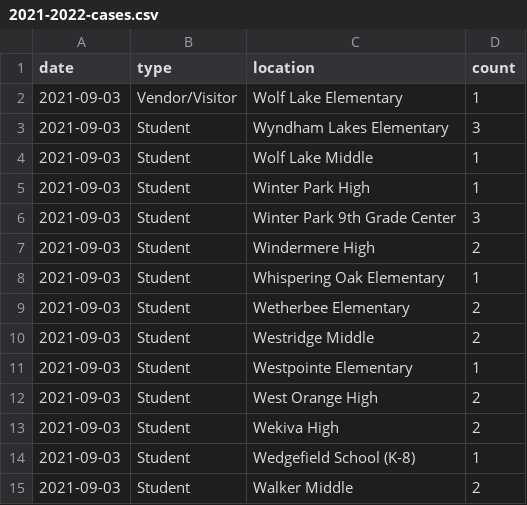
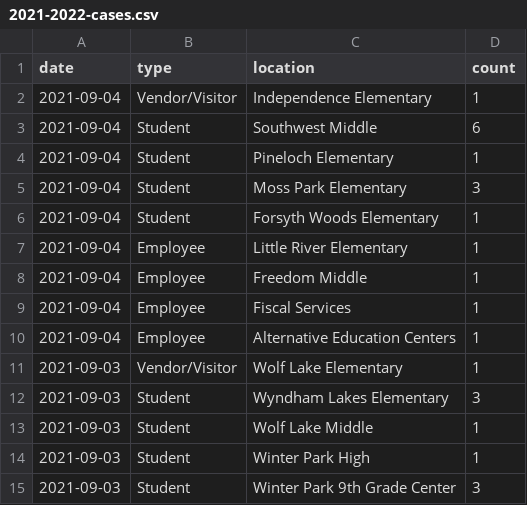
Before and after one commit to leggt/ocps-covid-csv, a CSV file: data/2021-2022-cases.csv, drawn as a sheet; only a part is shown; the shorter side is filled out with more unchanged rows; the diff names each change by its address in the sheet, - before the commit and + after, or states it on an @@ line.

Commit message:
Updating data

```diff
--- a/data/2021-2022-cases.csv
+++ b/data/2021-2022-cases.csv
+row 2: 2021-09-04 | Vendor/Visitor | Independence Elementary | 1
+row 3: 2021-09-04 | Student | Southwest Middle | 6
+row 4: 2021-09-04 | Student | Pineloch Elementary | 1
+row 5: 2021-09-04 | Student | Moss Park Elementary | 3
+row 6: 2021-09-04 | Student | Forsyth Woods Elementary | 1
+row 7: 2021-09-04 | Employee | Little River Elementary | 1
+row 8: 2021-09-04 | Employee | Freedom Middle | 1
+row 9: 2021-09-04 | Employee | Fiscal Services | 1
+row 10: 2021-09-04 | Employee | Alternative Education Centers | 1
```
